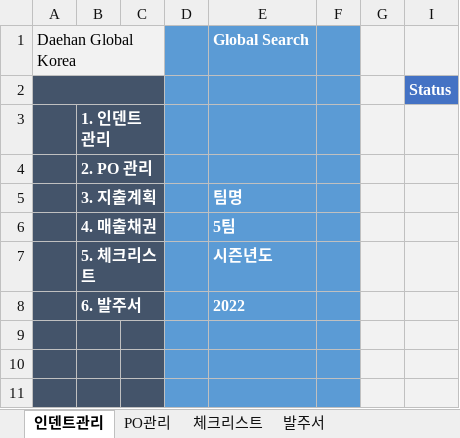
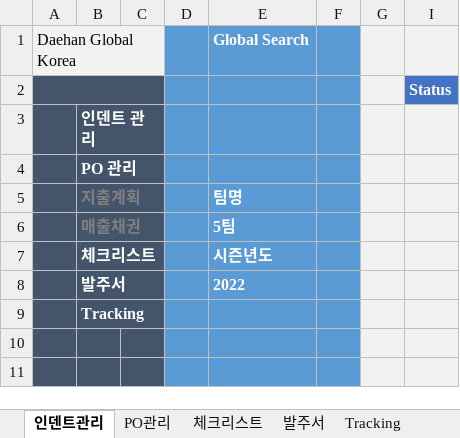
Before and after one commit to Lindo79/Trainning, an Excel workbook: Legacy System.xlsm, sheet 인덴트관리, drawn as a sheet; only a part is shown; values as stored, in another font and other column widths than the file's, no borders; charts and pictures and conditional formats not drawn; the diff names each change by its address in the sheet, - before the commit and + after, or states it on an @@ line.

```diff
--- a/Legacy System.xlsm (sheet 인덴트관리)
+++ b/Legacy System.xlsm (sheet 인덴트관리)
+sheet tab: Tracking
-B3: 1. 인덴트 관리
+B3: 인덴트 관리
-B4: 2. PO 관리
+B4: PO 관리
-B5: 3. 지출계획
+B5: 지출계획
-B5:B6 text colour: #FFFFFF
+B5:B6 text colour: #808080
-B6: 4. 매출채권
+B6: 매출채권
-B7: 5. 체크리스트
+B7: 체크리스트
-B8: 6. 발주서
+B8: 발주서
-B9: (empty)
+B9: Tracking
+B9:C9 merged
```
Also changed, not shown: sheet 발주서, sheet 체크리스트, sheet PO관리, hidden cells, charts or pictures.
